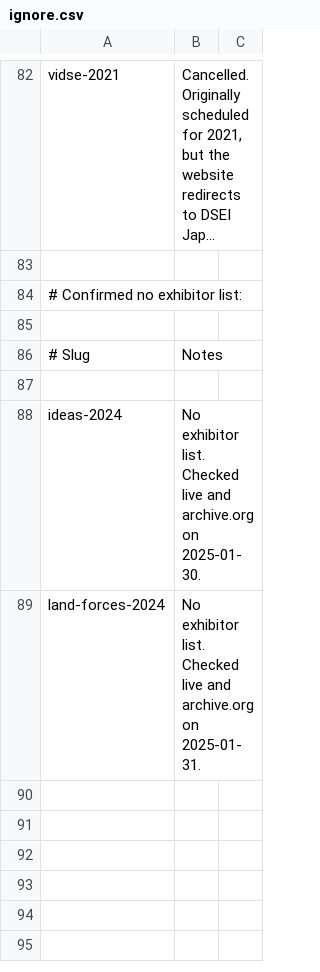
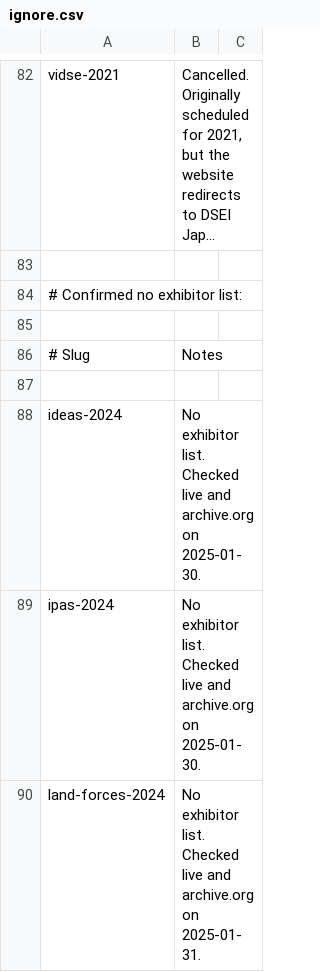
Before and after one commit to caatdata/arms-and-security-fair-exhibitors, a CSV file: ignore.csv, drawn as a sheet; only a part is shown, gaps mark what is left out; long unchanged cells end in …; the diff names each change by its address in the sheet, - before the commit and + after, or states it on an @@ line.

Commit message:
Ignore IPAS 2024 exhibitor list.

```diff
--- a/ignore.csv
+++ b/ignore.csv
+row 89: ipas-2024 | No exhibitor list. Checked live and archive.org on 2025-01-30.
```
